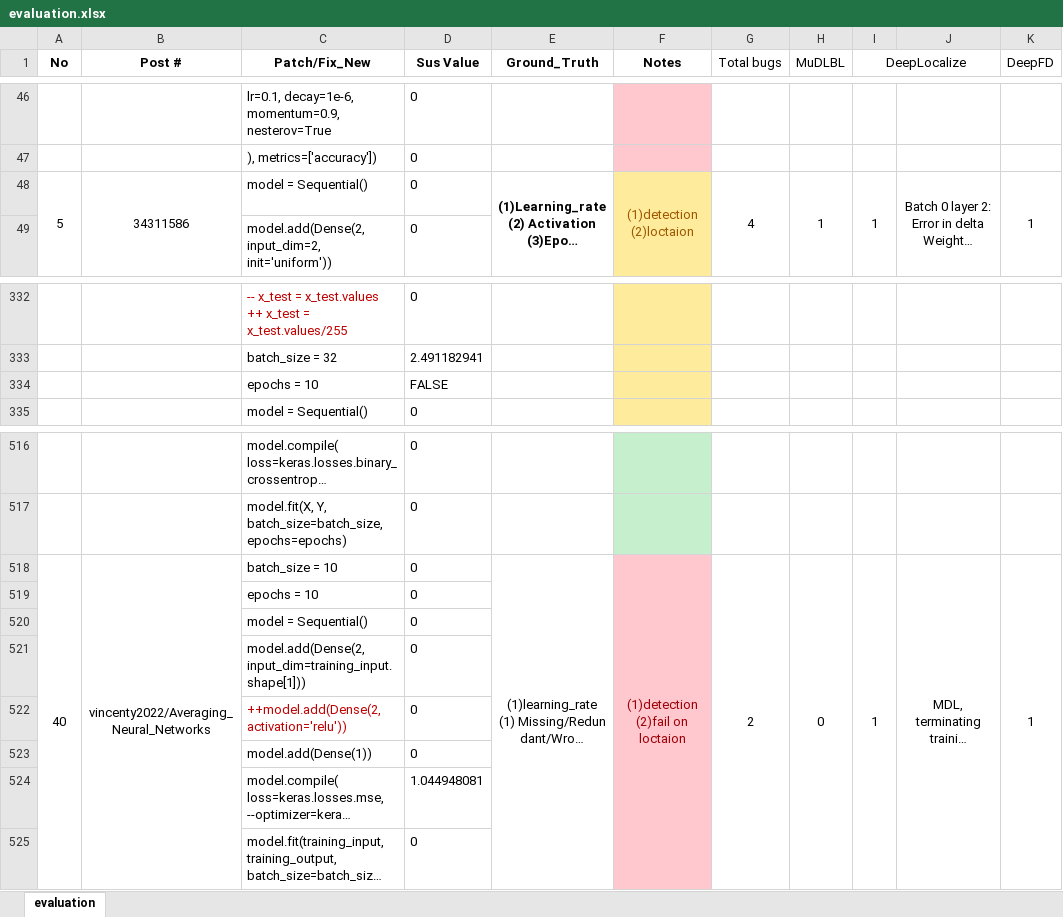
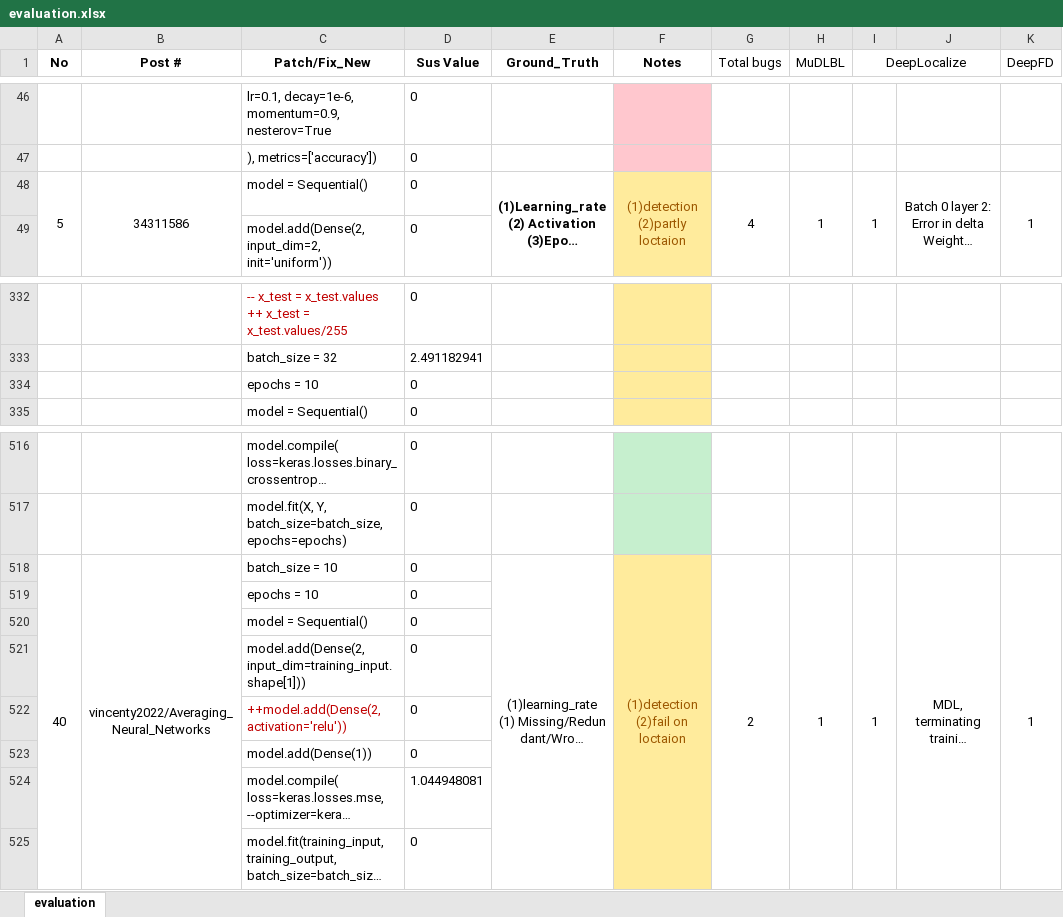
Before and after one commit to xie-huan/MuMuFL, an Excel workbook: results/evaluation.xlsx, sheet evaluation, drawn as a sheet; only a part is shown, gaps mark what is left out; long unchanged cells end in …; values as stored, in another font and other column widths than the file's, no borders; ↵ is a line break in a cell; the diff names each change by its address in the sheet, - before the commit and + after, or states it on an @@ line.

```diff
--- a/results/evaluation.xlsx (sheet evaluation)
+++ b/results/evaluation.xlsx (sheet evaluation)
-F48 (Notes): (1)detection ↵ (2)loctaion
+F48 (Notes): (1)detection ↵ (2)partly loctaion
-D334 (Sus Value): FALSE
+D334 (Sus Value): 0
-F518:F525 fill: #FFC7CE
+F518:F525 fill: #FFEB9C
-F518 text colour: #9C0006
+F518 text colour: #9C5700
-H518 (MuDLBL): 0
+H518 (MuDLBL): 1
```
Also changed, not shown: 37 other files.
